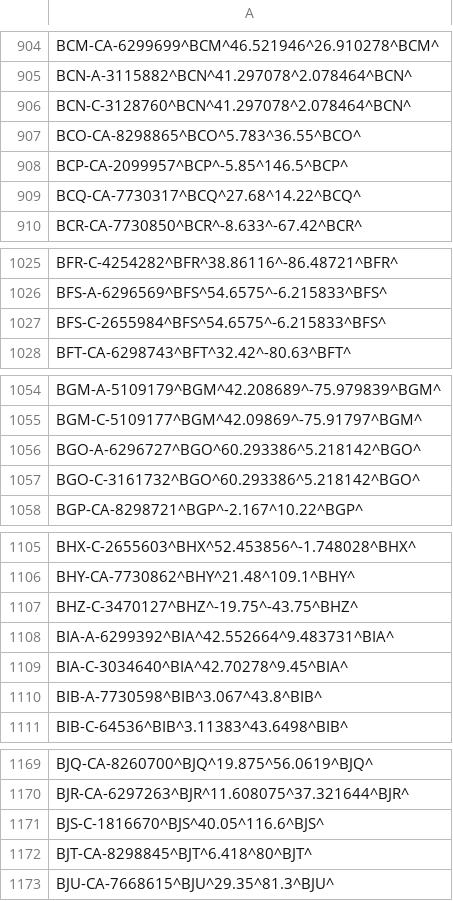
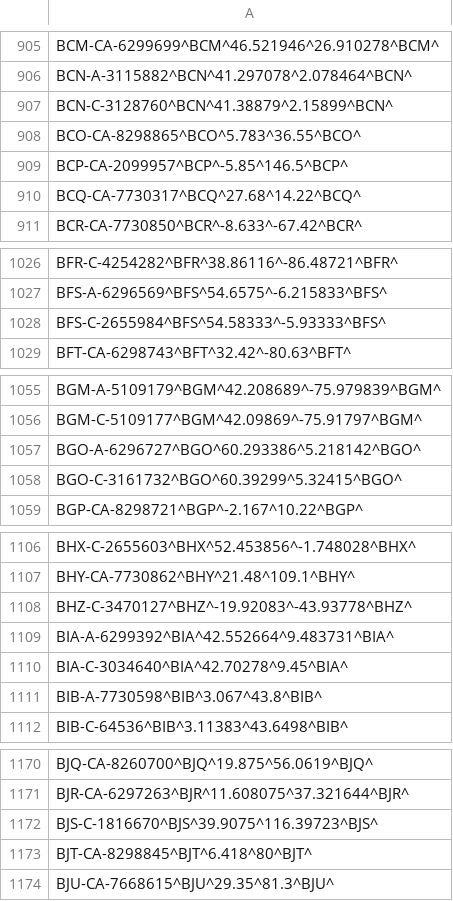
Before and after one commit to opentraveldata/optd, a CSV file: refdata/ORI/best_coordinates_known_so_far.csv, drawn as a sheet; only a part is shown, gaps mark what is left out; the diff covers the shown part only.

```diff
--- a/refdata/ORI/best_coordinates_known_so_far.csv
+++ b/refdata/ORI/best_coordinates_known_so_far.csv
@@ -905,3 +906,3 @@ BCM-CA-6299699^BCM^46.521946^26.910278^BCM^
 BCN-A-3115882^BCN^41.297078^2.078464^BCN^
-BCN-C-3128760^BCN^41.297078^2.078464^BCN^
+BCN-C-3128760^BCN^41.38879^2.15899^BCN^
 BCO-CA-8298865^BCO^5.783^36.55^BCO^
@@ -1026,3 +1027,3 @@ BFR-C-4254282^BFR^38.86116^-86.48721^BFR^
 BFS-A-6296569^BFS^54.6575^-6.215833^BFS^
-BFS-C-2655984^BFS^54.6575^-6.215833^BFS^
+BFS-C-2655984^BFS^54.58333^-5.93333^BFS^
 BFT-CA-6298743^BFT^32.42^-80.63^BFT^
@@ -1056,3 +1057,3 @@ BGM-C-5109177^BGM^42.09869^-75.91797^BGM^
 BGO-A-6296727^BGO^60.293386^5.218142^BGO^
-BGO-C-3161732^BGO^60.293386^5.218142^BGO^
+BGO-C-3161732^BGO^60.39299^5.32415^BGO^
 BGP-CA-8298721^BGP^-2.167^10.22^BGP^
@@ -1106,3 +1107,3 @@ BHX-C-2655603^BHX^52.453856^-1.748028^BHX^
 BHY-CA-7730862^BHY^21.48^109.1^BHY^
-BHZ-C-3470127^BHZ^-19.75^-43.75^BHZ^
+BHZ-C-3470127^BHZ^-19.92083^-43.93778^BHZ^
 BIA-A-6299392^BIA^42.552664^9.483731^BIA^
@@ -1170,3 +1171,3 @@ BJQ-CA-8260700^BJQ^19.875^56.0619^BJQ^
 BJR-CA-6297263^BJR^11.608075^37.321644^BJR^
-BJS-C-1816670^BJS^40.05^116.6^BJS^
+BJS-C-1816670^BJS^39.9075^116.39723^BJS^
 BJT-CA-8298845^BJT^6.418^80^BJT^
```
Also changed, not shown: 2 added rows and 74 edited cells elsewhere in this file.
